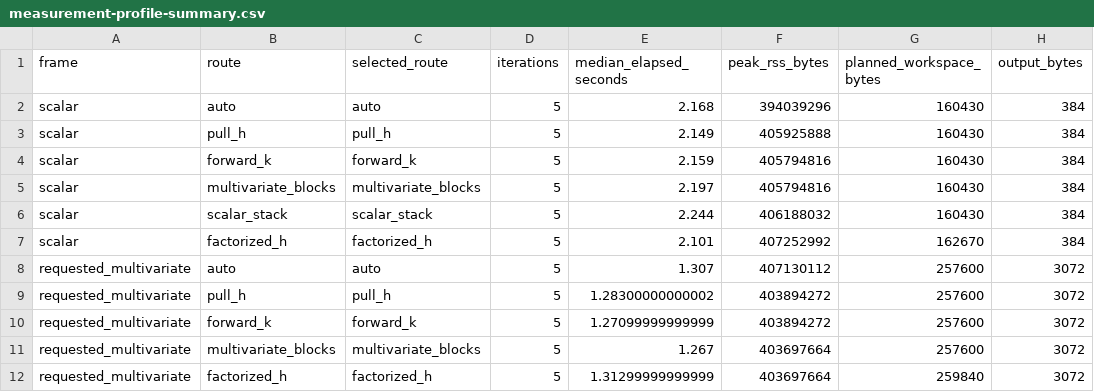
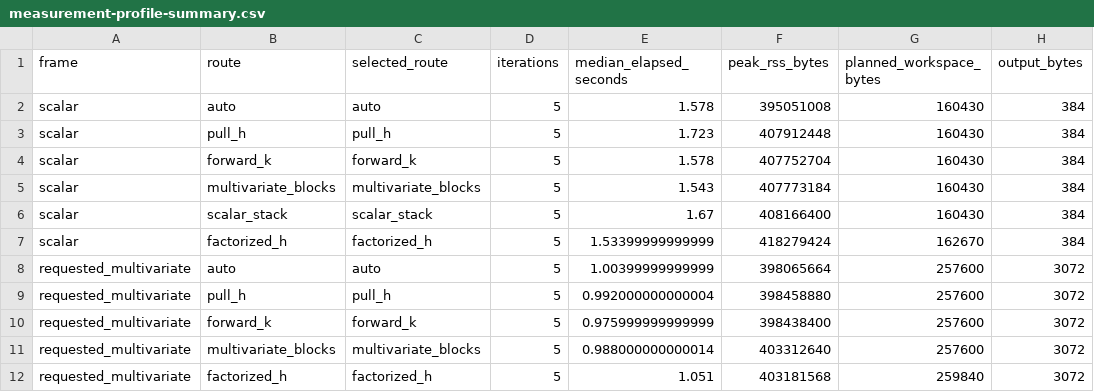
Before and after one commit to bbuchsbaum/crossform, a CSV file: inst/extdata/certification/measurement-profile-summary.csv, drawn as a sheet; only a part is shown; the diff names each change by its address in the sheet, - before the commit and + after, or states it on an @@ line.

```diff
--- a/inst/extdata/certification/measurement-profile-summary.csv
+++ b/inst/extdata/certification/measurement-profile-summary.csv
-E2 (median_elapsed_seconds): 2.168
+E2 (median_elapsed_seconds): 1.578
-F2 (peak_rss_bytes): 394039296
+F2 (peak_rss_bytes): 395051008
-E3 (median_elapsed_seconds): 2.149
+E3 (median_elapsed_seconds): 1.723
-F3 (peak_rss_bytes): 405925888
+F3 (peak_rss_bytes): 407912448
-E4 (median_elapsed_seconds): 2.159
+E4 (median_elapsed_seconds): 1.578
-F4 (peak_rss_bytes): 405794816
+F4 (peak_rss_bytes): 407752704
-E5 (median_elapsed_seconds): 2.197
+E5 (median_elapsed_seconds): 1.543
-F5 (peak_rss_bytes): 405794816
+F5 (peak_rss_bytes): 407773184
-E6 (median_elapsed_seconds): 2.244
+E6 (median_elapsed_seconds): 1.67
-F6 (peak_rss_bytes): 406188032
+F6 (peak_rss_bytes): 408166400
-E7 (median_elapsed_seconds): 2.101
+E7 (median_elapsed_seconds): 1.53399999999999
-F7 (peak_rss_bytes): 407252992
+F7 (peak_rss_bytes): 418279424
-E8 (median_elapsed_seconds): 1.307
+E8 (median_elapsed_seconds): 1.00399999999999
-F8 (peak_rss_bytes): 407130112
+F8 (peak_rss_bytes): 398065664
-E9 (median_elapsed_seconds): 1.28300000000002
+E9 (median_elapsed_seconds): 0.992000000000004
-F9 (peak_rss_bytes): 403894272
+F9 (peak_rss_bytes): 398458880
-E10 (median_elapsed_seconds): 1.27099999999999
+E10 (median_elapsed_seconds): 0.975999999999999
-F10 (peak_rss_bytes): 403894272
+F10 (peak_rss_bytes): 398438400
-E11 (median_elapsed_seconds): 1.267
+E11 (median_elapsed_seconds): 0.988000000000014
-F11 (peak_rss_bytes): 403697664
+F11 (peak_rss_bytes): 403312640
-E12 (median_elapsed_seconds): 1.31299999999999
+E12 (median_elapsed_seconds): 1.051
-F12 (peak_rss_bytes): 403697664
+F12 (peak_rss_bytes): 403181568
```
Also changed, not shown: inst/extdata/certification/memory-benchmark-summary.csv, inst/extdata/certification/native-pair-allocation-summary.csv, 14 other files.
